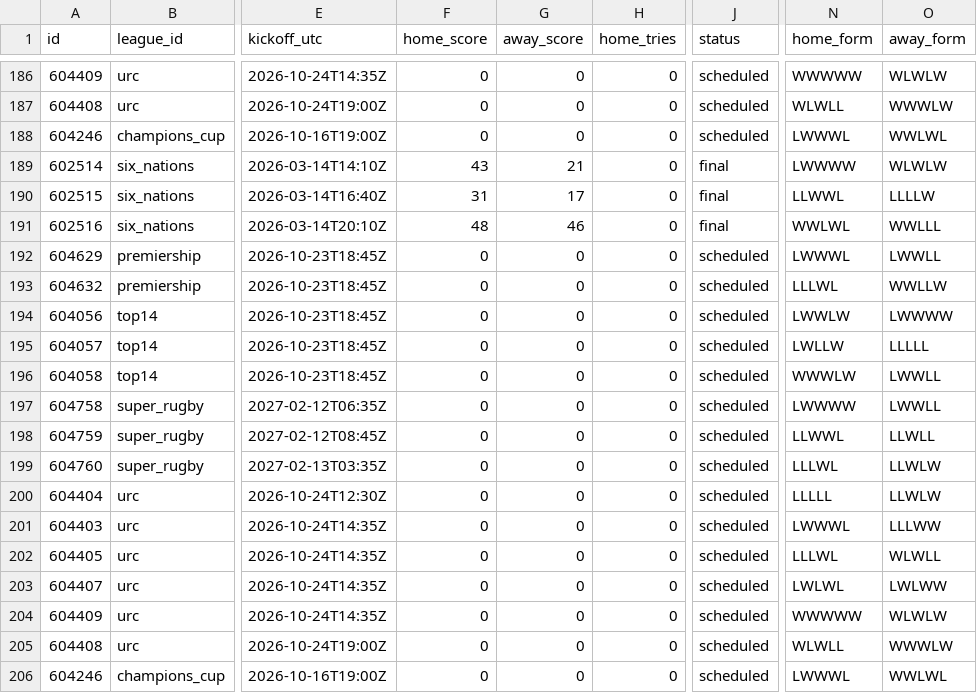
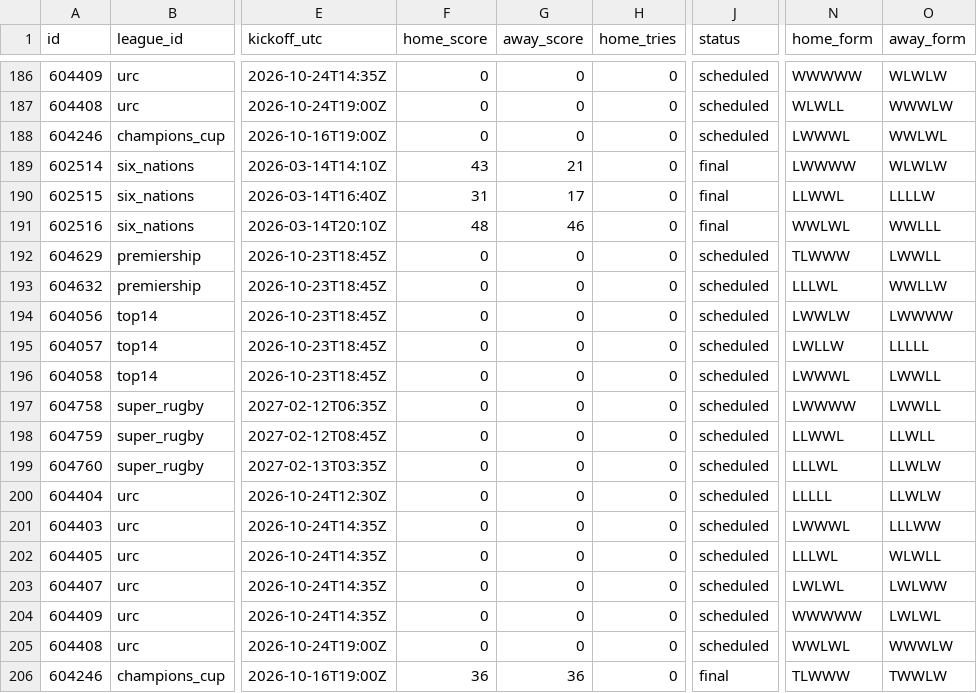
Before and after one commit to gmalbert/rugby, a CSV file: data_files/csv/matches.csv, drawn as a sheet; only a part is shown, gaps mark what is left out; the diff names each change by its address in the sheet, - before the commit and + after, or states it on an @@ line.

```diff
--- a/data_files/csv/matches.csv
+++ b/data_files/csv/matches.csv
-N192 (home_form): LWWWL
+N192 (home_form): TLWWW
-N196 (home_form): WWWLW
+N196 (home_form): LWWWL
-O204 (away_form): WLWLW
+O204 (away_form): LWLWL
-N205 (home_form): WLWLL
+N205 (home_form): WWLWL
-F206 (home_score): 0
+F206 (home_score): 36
-G206 (away_score): 0
+G206 (away_score): 36
-J206 (status): scheduled
+J206 (status): final
-N206 (home_form): LWWWL
+N206 (home_form): TLWWW
-O206 (away_form): WWLWL
+O206 (away_form): TWWLW
```
Also changed, not shown: data_files/csv/teams.csv, 7 other files.
